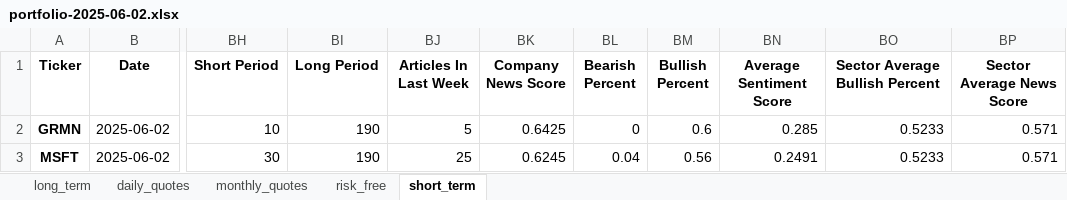
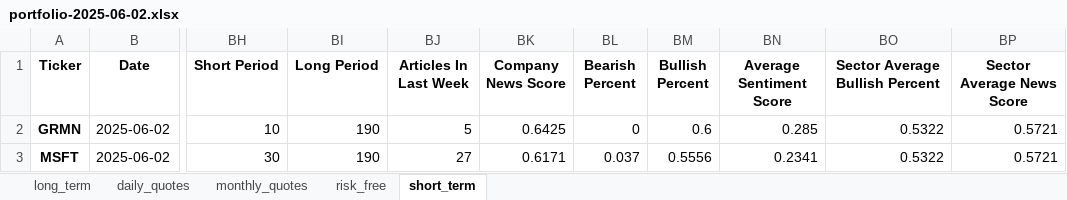
Before and after one commit to renan-peres/mfin-algo-trading-team, an Excel workbook: portfolios/portfolio-2025-06-02.xlsx, sheet short_term, drawn as a sheet; only a part is shown, gaps mark what is left out; values as stored, in another font and other column widths than the file's, no borders; the diff names each change by its address in the sheet, - before the commit and + after, or states it on an @@ line.

Commit message:
Short Term Portfolio Update

```diff
--- a/portfolios/portfolio-2025-06-02.xlsx (sheet short_term)
+++ b/portfolios/portfolio-2025-06-02.xlsx (sheet short_term)
-BO2:BO3 (Sector Average Bullish Percent): 0.5233
+BO2:BO3 (Sector Average Bullish Percent): 0.5322
-BP2:BP3 (Sector Average News Score): 0.571
+BP2:BP3 (Sector Average News Score): 0.5721
-BJ3 (Articles In Last Week): 25
+BJ3 (Articles In Last Week): 27
-BK3 (Company News Score): 0.6245
+BK3 (Company News Score): 0.6171
-BL3 (Bearish Percent): 0.04
+BL3 (Bearish Percent): 0.037
-BM3 (Bullish Percent): 0.56
+BM3 (Bullish Percent): 0.5556
-BN3 (Average Sentiment Score): 0.2491
+BN3 (Average Sentiment Score): 0.2341
```
Also changed, not shown: 2 other files.
